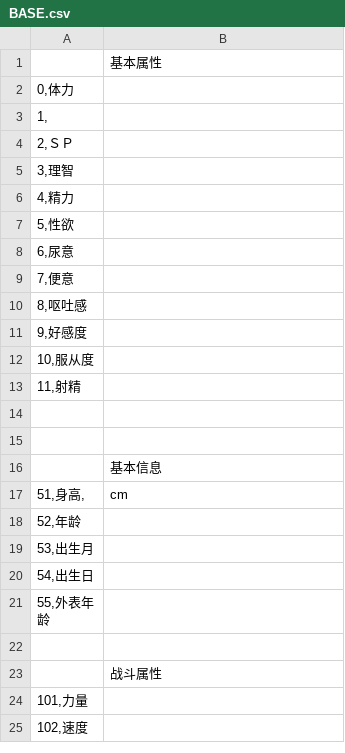
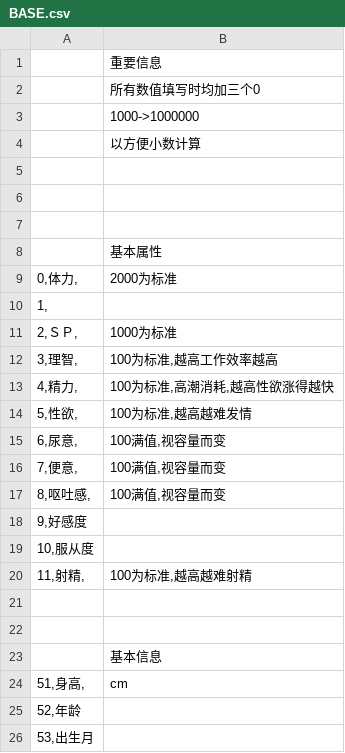
Before and after one commit to SisanTsz/eraFantasyWORDSONLY, a CSV file: CSV/BASE.csv, drawn as a sheet; only a part is shown; the shorter side is filled out with more unchanged rows.

```diff
--- a/CSV/BASE.csv
+++ b/CSV/BASE.csv
@@ -1,14 +1,21 @@
+;重要信息
+;所有数值填写时均加三个0
+;1000->1000000
+;以方便小数计算
+
+
+
 ;基本属性
-0,体力
+0,体力,;2000为标准
 1,
-2,ＳＰ
-3,理智
-4,精力
-5,性欲
-6,尿意
-7,便意
-8,呕吐感
+2,ＳＰ,;1000为标准
+3,理智,;100为标准,越高工作效率越高
+4,精力,;100为标准,高潮消耗,越高性欲涨得越快
+5,性欲,;100为标准,越高越难发情
+6,尿意,;100满值,视容量而变
+7,便意,;100满值,视容量而变
+8,呕吐感,;100满值,视容量而变
 9,好感度
 10,服从度
-11,射精
+11,射精,;100为标准,越高越难射精
 
```
Also changed, not shown: CSV/Abl.csv, CSV/CFLAG.CSV, 7 other files.
